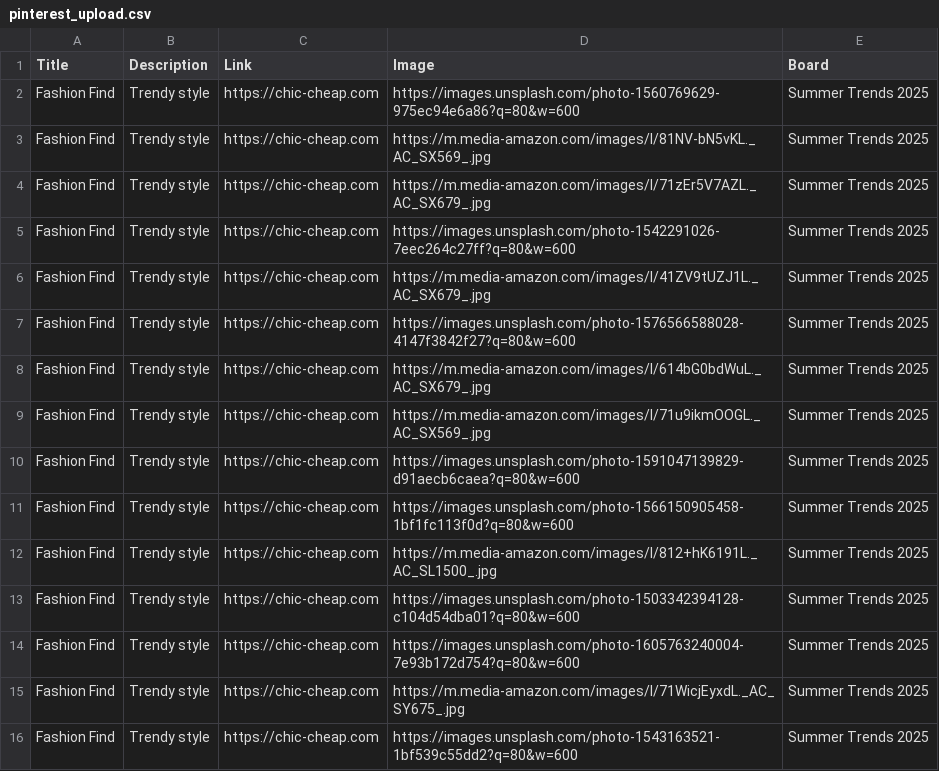
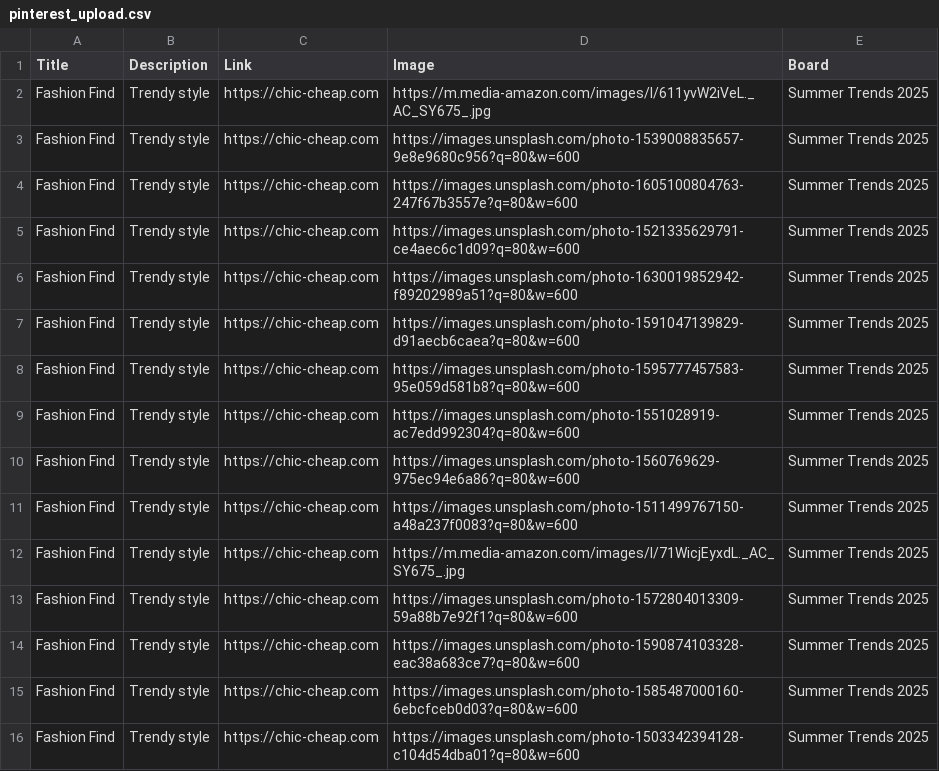
Before and after one commit to roccozoom/chic-cheap, a CSV file: pinterest_upload.csv, drawn as a sheet.

Commit message:
Daily Update: Data, XML & CSV

```diff
--- a/pinterest_upload.csv
+++ b/pinterest_upload.csv
@@ -1,16 +1,16 @@
 "Title","Description","Link","Image","Board"
+"Fashion Find","Trendy style","https://chic-cheap.com","https://m.media-amazon.com/images/I/611yvW2iVeL._AC_SY675_.jpg","Summer Trends 2025"
+"Fashion Find","Trendy style","https://chic-cheap.com","https://images.unsplash.com/photo-1539008835657-9e8e9680c956?q=80&w=600","Summer Trends 2025"
+"Fashion Find","Trendy style","https://chic-cheap.com","https://images.unsplash.com/photo-1605100804763-247f67b3557e?q=80&w=600","Summer Trends 2025"
+"Fashion Find","Trendy style","https://chic-cheap.com","https://images.unsplash.com/photo-1521335629791-ce4aec6c1d09?q=80&w=600","Summer Trends 2025"
+"Fashion Find","Trendy style","https://chic-cheap.com","https://images.unsplash.com/photo-1630019852942-f89202989a51?q=80&w=600","Summer Trends 2025"
+"Fashion Find","Trendy style","https://chic-cheap.com","https://images.unsplash.com/photo-1591047139829-d91aecb6caea?q=80&w=600","Summer Trends 2025"
+"Fashion Find","Trendy style","https://chic-cheap.com","https://images.unsplash.com/photo-1595777457583-95e059d581b8?q=80&w=600","Summer Trends 2025"
+"Fashion Find","Trendy style","https://chic-cheap.com","https://images.unsplash.com/photo-1551028919-ac7edd992304?q=80&w=600","Summer Trends 2025"
 "Fashion Find","Trendy style","https://chic-cheap.com","https://images.unsplash.com/photo-1560769629-975ec94e6a86?q=80&w=600","Summer Trends 2025"
-"Fashion Find","Trendy style","https://chic-cheap.com","https://m.media-amazon.com/images/I/81NV-bN5vKL._AC_SX569_.jpg","Summer Trends 2025"
-"Fashion Find","Trendy style","https://chic-cheap.com","https://m.media-amazon.com/images/I/71zEr5V7AZL._AC_SX679_.jpg","Summer Trends 2025"
-"Fashion Find","Trendy style","https://chic-cheap.com","https://images.unsplash.com/photo-1542291026-7eec264c27ff?q=80&w=600","Summer Trends 2025"
-"Fashion Find","Trendy style","https://chic-cheap.com","https://m.media-amazon.com/images/I/41ZV9tUZJ1L._AC_SX679_.jpg","Summer Trends 2025"
-"Fashion Find","Trendy style","https://chic-cheap.com","https://images.unsplash.com/photo-1576566588028-4147f3842f27?q=80&w=600","Summer Trends 2025"
-"Fashion Find","Trendy style","https://chic-cheap.com","https://m.media-amazon.com/images/I/614bG0bdWuL._AC_SX679_.jpg","Summer Trends 2025"
-"Fashion Find","Trendy style","https://chic-cheap.com","https://m.media-amazon.com/images/I/71u9ikmOOGL._AC_SX569_.jpg","Summer Trends 2025"
-"Fashion Find","Trendy style","https://chic-cheap.com","https://images.unsplash.com/photo-1591047139829-d91aecb6caea?q=80&w=600","Summer Trends 2025"
-"Fashion Find","Trendy style","https://chic-cheap.com","https://images.unsplash.com/photo-1566150905458-1bf1fc113f0d?q=80&w=600","Summer Trends 2025"
-"Fashion Find","Trendy style","https://chic-cheap.com","https://m.media-amazon.com/images/I/812+hK6191L._AC_SL1500_.jpg","Summer Trends 2025"
+"Fashion Find","Trendy style","https://chic-cheap.com","https://images.unsplash.com/photo-1511499767150-a48a237f0083?q=80&w=600","Summer Trends 2025"
+"Fashion Find","Trendy style","https://chic-cheap.com","https://m.media-amazon.com/images/I/71WicjEyxdL._AC_SY675_.jpg","Summer Trends 2025"
+"Fashion Find","Trendy style","https://chic-cheap.com","https://images.unsplash.com/photo-1572804013309-59a88b7e92f1?q=80&w=600","Summer Trends 2025"
+"Fashion Find","Trendy style","https://chic-cheap.com","https://images.unsplash.com/photo-1590874103328-eac38a683ce7?q=80&w=600","Summer Trends 2025"
+"Fashion Find","Trendy style","https://chic-cheap.com","https://images.unsplash.com/photo-1585487000160-6ebcfceb0d03?q=80&w=600","Summer Trends 2025"
 "Fashion Find","Trendy style","https://chic-cheap.com","https://images.unsplash.com/photo-1503342394128-c104d54dba01?q=80&w=600","Summer Trends 2025"
-"Fashion Find","Trendy style","https://chic-cheap.com","https://images.unsplash.com/photo-1605763240004-7e93b172d754?q=80&w=600","Summer Trends 2025"
-"Fashion Find","Trendy style","https://chic-cheap.com","https://m.media-amazon.com/images/I/71WicjEyxdL._AC_SY675_.jpg","Summer Trends 2025"
-"Fashion Find","Trendy style","https://chic-cheap.com","https://images.unsplash.com/photo-1543163521-1bf539c55dd2?q=80&w=600","Summer Trends 2025"
```
Also changed, not shown: 2 other files.
